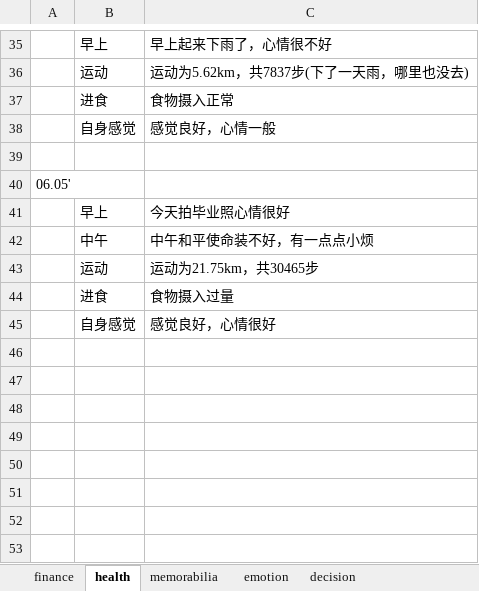
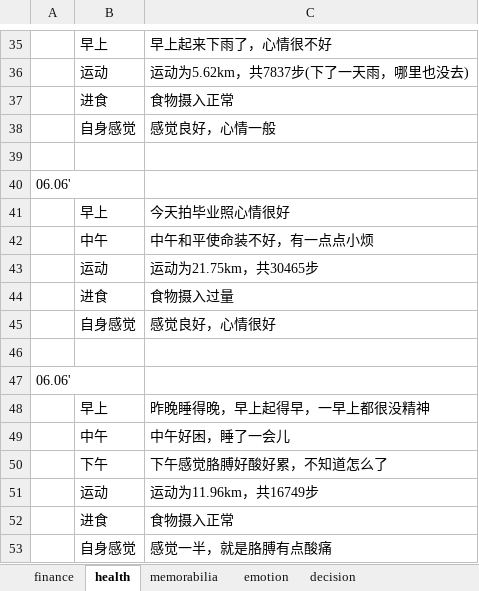
Before and after one commit to ilvcr/planandlife, an Excel workbook: 2019/finance_health_decision_2019.xlsx, sheet health, drawn as a sheet; only a part is shown, gaps mark what is left out; values as stored, in another font and other column widths than the file's, no borders; the diff names each change by its address in the sheet, - before the commit and + after, or states it on an @@ line.

```diff
--- a/2019/finance_health_decision_2019.xlsx (sheet health)
+++ b/2019/finance_health_decision_2019.xlsx (sheet health)
-A40: 06.05'
+A40: 06.06'
+row 46: (empty)
+row 47: 06.06'
+row 48:  | 早上 | 昨晚睡得晚，早上起得早，一早上都很没精神
+row 49:  | 中午 | 中午好困，睡了一会儿
+row 50:  | 下午 | 下午感觉胳膊好酸好累，不知道怎么了
+row 51:  | 运动 | 运动为11.96km，共16749步
+row 52:  | 进食 | 食物摄入正常
+row 53:  | 自身感觉 | 感觉一半，就是胳膊有点酸痛
```
Also changed, not shown: sheet finance, sheet memorabilia, sheet decision, sheet emotion, 1 other file.
